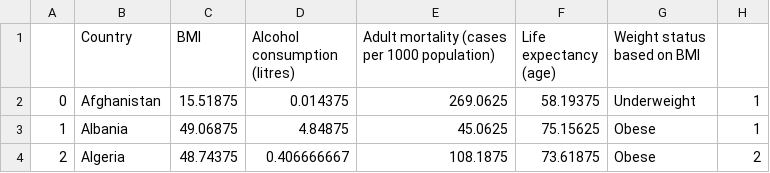
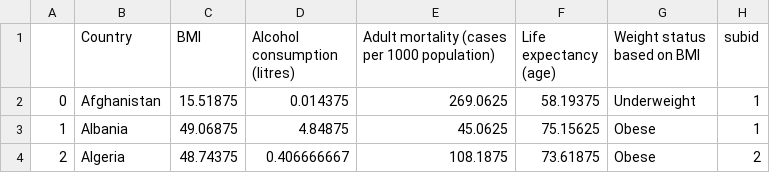
Before and after one commit to mingsheng2002/3179-Data-Visualisation-Project-2, a CSV file: unit_stacked_chart/data/Life Expectancy Data_unitstackedchart.csv, drawn as a sheet; only a part is shown.

Commit message:
Add files via upload

```diff
--- a/unit_stacked_chart/data/Life Expectancy Data_unitstackedchart.csv
+++ b/unit_stacked_chart/data/Life Expectancy Data_unitstackedchart.csv
@@ -1,2 +1,2 @@
-,Country,BMI,Alcohol consumption (litres),Adult mortality (cases per 1000 population),Life expectancy (age),Weight status based on BMI,
+,Country,BMI,Alcohol consumption (litres),Adult mortality (cases per 1000 population),Life expectancy (age),Weight status based on BMI,subid
 0,Afghanistan,15.51875,0.014375,269.0625,58.19375,Underweight,1
```
